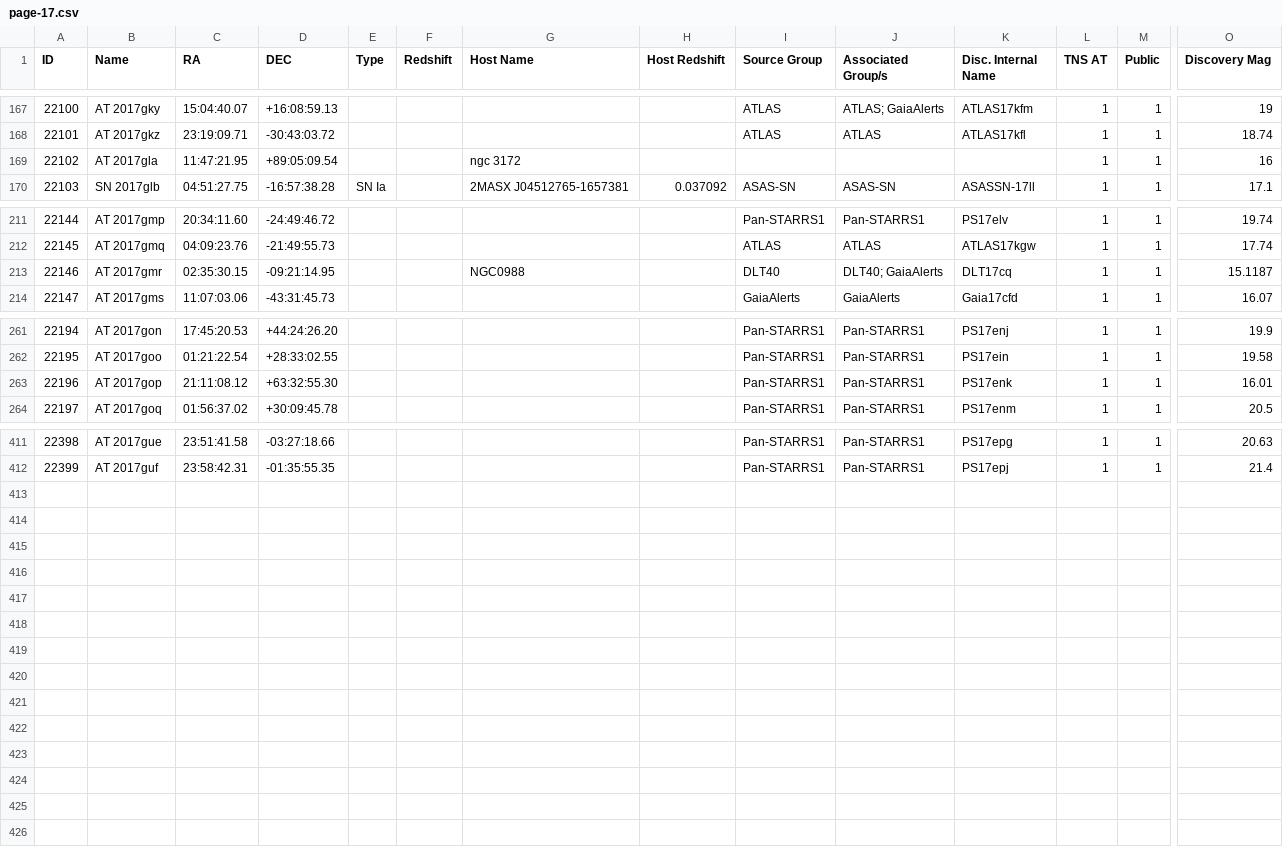
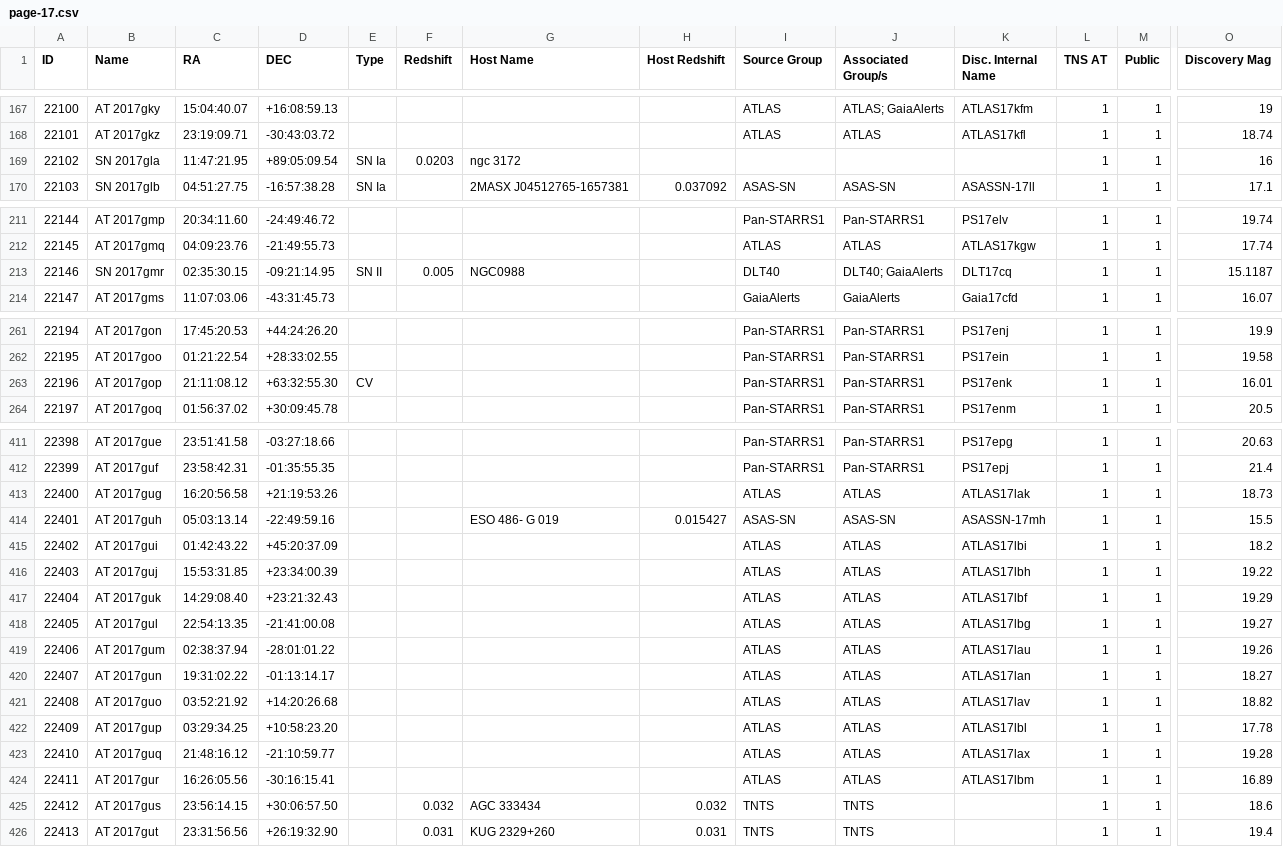
Before and after one commit to astrocatalogs/tde-external, a CSV file: TNS/page-17.csv, drawn as a sheet; only a part is shown, gaps mark what is left out; rows hold the shown columns only; the diff covers the shown part only; the diff names each change by its address in the sheet, - before the commit and + after, or states it on an @@ line.

Commit message:
Astrocats v'0.3.25' SHA'78330bcf6dd31df8d38afd0609deafc5bea7a1b7' - TidalDisruptionCatalog SHA'46c6a02c549f02a4bc3e1940ac56a5c17db1a9af' : 'push' - adding all files.

```diff
--- a/TNS/page-17.csv
+++ b/TNS/page-17.csv
-B169 (Name): AT 2017gla
+B169 (Name): SN 2017gla
-E169 (Type): (empty)
+E169 (Type): SN Ia
-F169 (Redshift): (empty)
+F169 (Redshift): 0.0203
-B213 (Name): AT 2017gmr
+B213 (Name): SN 2017gmr
-E213 (Type): (empty)
+E213 (Type): SN II
-F213 (Redshift): (empty)
+F213 (Redshift): 0.005
-E263 (Type): (empty)
+E263 (Type): CV
+row 413: 22400 | AT 2017gug | 16:20:56.58 | +21:19:53.26 |  |  |  |  | ATLAS | ATLAS | ATLAS17lak | 1 | 1 | 18.73
+row 414: 22401 | AT 2017guh | 05:03:13.14 | -22:49:59.16 |  |  | ESO 486- G 019 | 0.015427 | ASAS-SN | ASAS-SN | ASASSN-17mh | 1 | 1 | 15.5
+row 415: 22402 | AT 2017gui | 01:42:43.22 | +45:20:37.09 |  |  |  |  | ATLAS | ATLAS | ATLAS17lbi | 1 | 1 | 18.2
+row 416: 22403 | AT 2017guj | 15:53:31.85 | +23:34:00.39 |  |  |  |  | ATLAS | ATLAS | ATLAS17lbh | 1 | 1 | 19.22
+row 417: 22404 | AT 2017guk | 14:29:08.40 | +23:21:32.43 |  |  |  |  | ATLAS | ATLAS | ATLAS17lbf | 1 | 1 | 19.29
+row 418: 22405 | AT 2017gul | 22:54:13.35 | -21:41:00.08 |  |  |  |  | ATLAS | ATLAS | ATLAS17lbg | 1 | 1 | 19.27
+row 419: 22406 | AT 2017gum | 02:38:37.94 | -28:01:01.22 |  |  |  |  | ATLAS | ATLAS | ATLAS17lau | 1 | 1 | 19.26
+row 420: 22407 | AT 2017gun | 19:31:02.22 | -01:13:14.17 |  |  |  |  | ATLAS | ATLAS | ATLAS17lan | 1 | 1 | 18.27
+row 421: 22408 | AT 2017guo | 03:52:21.92 | +14:20:26.68 |  |  |  |  | ATLAS | ATLAS | ATLAS17lav | 1 | 1 | 18.82
+row 422: 22409 | AT 2017gup | 03:29:34.25 | +10:58:23.20 |  |  |  |  | ATLAS | ATLAS | ATLAS17lbl | 1 | 1 | 17.78
+row 423: 22410 | AT 2017guq | 21:48:16.12 | -21:10:59.77 |  |  |  |  | ATLAS | ATLAS | ATLAS17lax | 1 | 1 | 19.28
+row 424: 22411 | AT 2017gur | 16:26:05.56 | -30:16:15.41 |  |  |  |  | ATLAS | ATLAS | ATLAS17lbm | 1 | 1 | 16.89
+row 425: 22412 | AT 2017gus | 23:56:14.15 | +30:06:57.50 |  | 0.032 | AGC 333434 | 0.032 | TNTS | TNTS |  | 1 | 1 | 18.6
+row 426: 22413 | AT 2017gut | 23:31:56.56 | +26:19:32.90 |  | 0.031 | KUG 2329+260 | 0.031 | TNTS | TNTS |  | 1 | 1 | 19.4
```
Also changed, not shown: 1 edited cell elsewhere in this file, TNS/index.csv, 4 other files.
